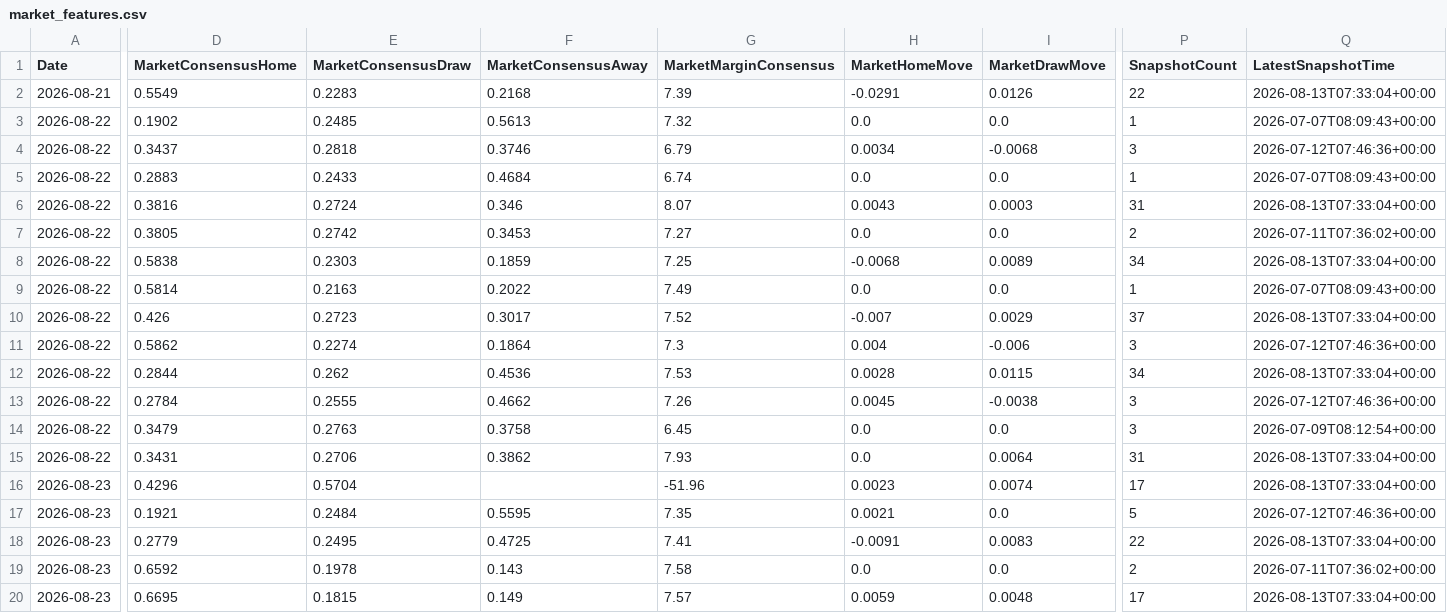
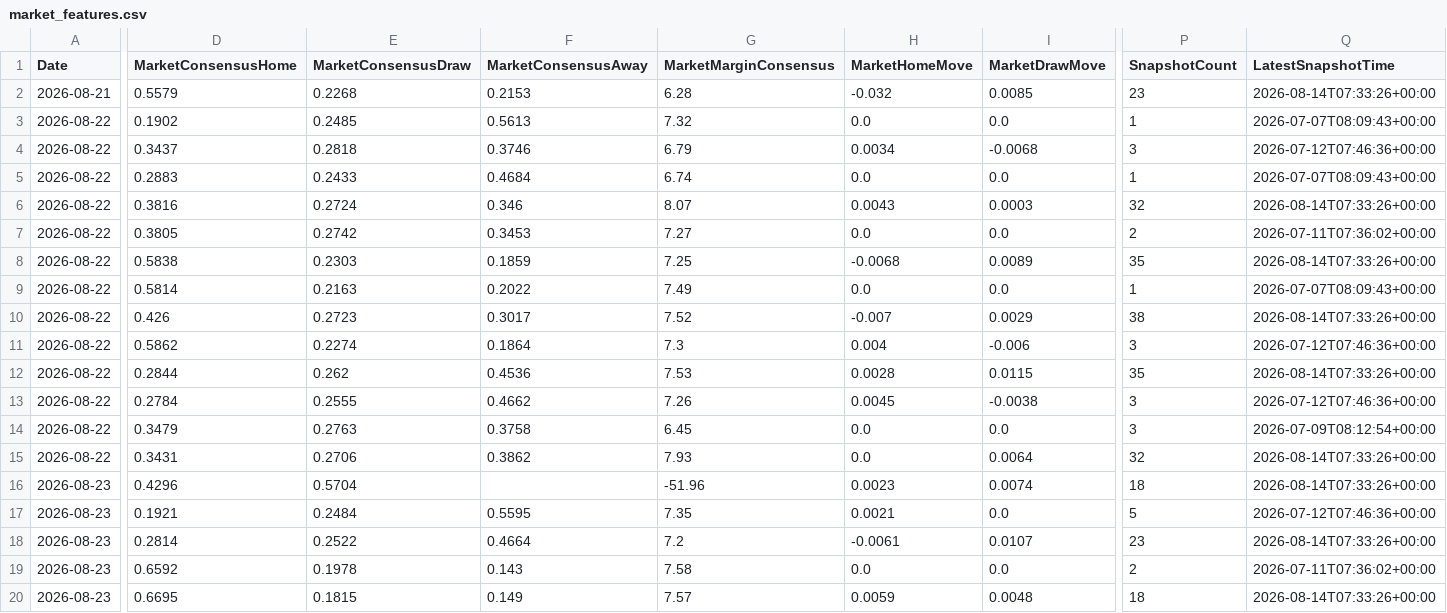
Before and after one commit to gmalbert/ligue-1, a CSV file: data_files/model_features/market_features.csv, drawn as a sheet; only a part is shown, gaps mark what is left out; the diff covers the shown part only; the diff names each change by its address in the sheet, - before the commit and + after, or states it on an @@ line.

```diff
--- a/data_files/model_features/market_features.csv
+++ b/data_files/model_features/market_features.csv
-D2 (MarketConsensusHome): 0.5549
+D2 (MarketConsensusHome): 0.5579
-E2 (MarketConsensusDraw): 0.2283
+E2 (MarketConsensusDraw): 0.2268
-F2 (MarketConsensusAway): 0.2168
+F2 (MarketConsensusAway): 0.2153
-G2 (MarketMarginConsensus): 7.39
+G2 (MarketMarginConsensus): 6.28
-H2 (MarketHomeMove): -0.0291
+H2 (MarketHomeMove): -0.032
-I2 (MarketDrawMove): 0.0126
+I2 (MarketDrawMove): 0.0085
-P2 (SnapshotCount): 22
+P2 (SnapshotCount): 23
-Q2 (LatestSnapshotTime): 2026-08-13T07:33:04+00:00
+Q2 (LatestSnapshotTime): 2026-08-14T07:33:26+00:00
-P6 (SnapshotCount): 31
+P6 (SnapshotCount): 32
-Q6 (LatestSnapshotTime): 2026-08-13T07:33:04+00:00
+Q6 (LatestSnapshotTime): 2026-08-14T07:33:26+00:00
-P8 (SnapshotCount): 34
+P8 (SnapshotCount): 35
-Q8 (LatestSnapshotTime): 2026-08-13T07:33:04+00:00
+Q8 (LatestSnapshotTime): 2026-08-14T07:33:26+00:00
-P10 (SnapshotCount): 37
+P10 (SnapshotCount): 38
-Q10 (LatestSnapshotTime): 2026-08-13T07:33:04+00:00
+Q10 (LatestSnapshotTime): 2026-08-14T07:33:26+00:00
-P12 (SnapshotCount): 34
+P12 (SnapshotCount): 35
-Q12 (LatestSnapshotTime): 2026-08-13T07:33:04+00:00
+Q12 (LatestSnapshotTime): 2026-08-14T07:33:26+00:00
-P15 (SnapshotCount): 31
+P15 (SnapshotCount): 32
-Q15:Q16 (LatestSnapshotTime): 2026-08-13T07:33:04+00:00
+Q15:Q16 (LatestSnapshotTime): 2026-08-14T07:33:26+00:00
-P16 (SnapshotCount): 17
+P16 (SnapshotCount): 18
-D18 (MarketConsensusHome): 0.2779
+D18 (MarketConsensusHome): 0.2814
-E18 (MarketConsensusDraw): 0.2495
+E18 (MarketConsensusDraw): 0.2522
-F18 (MarketConsensusAway): 0.4725
+F18 (MarketConsensusAway): 0.4664
-G18 (MarketMarginConsensus): 7.41
+G18 (MarketMarginConsensus): 7.2
-H18 (MarketHomeMove): -0.0091
+H18 (MarketHomeMove): -0.0061
-I18 (MarketDrawMove): 0.0083
+I18 (MarketDrawMove): 0.0107
-P18 (SnapshotCount): 22
+P18 (SnapshotCount): 23
-Q18 (LatestSnapshotTime): 2026-08-13T07:33:04+00:00
+Q18 (LatestSnapshotTime): 2026-08-14T07:33:26+00:00
-P20 (SnapshotCount): 17
+P20 (SnapshotCount): 18
-Q20 (LatestSnapshotTime): 2026-08-13T07:33:04+00:00
+Q20 (LatestSnapshotTime): 2026-08-14T07:33:26+00:00
```
Also changed, not shown: 6 edited cells elsewhere in this file, data_files/predictions_log.csv, data_files/raw/match_weather.csv, 9 other files.
